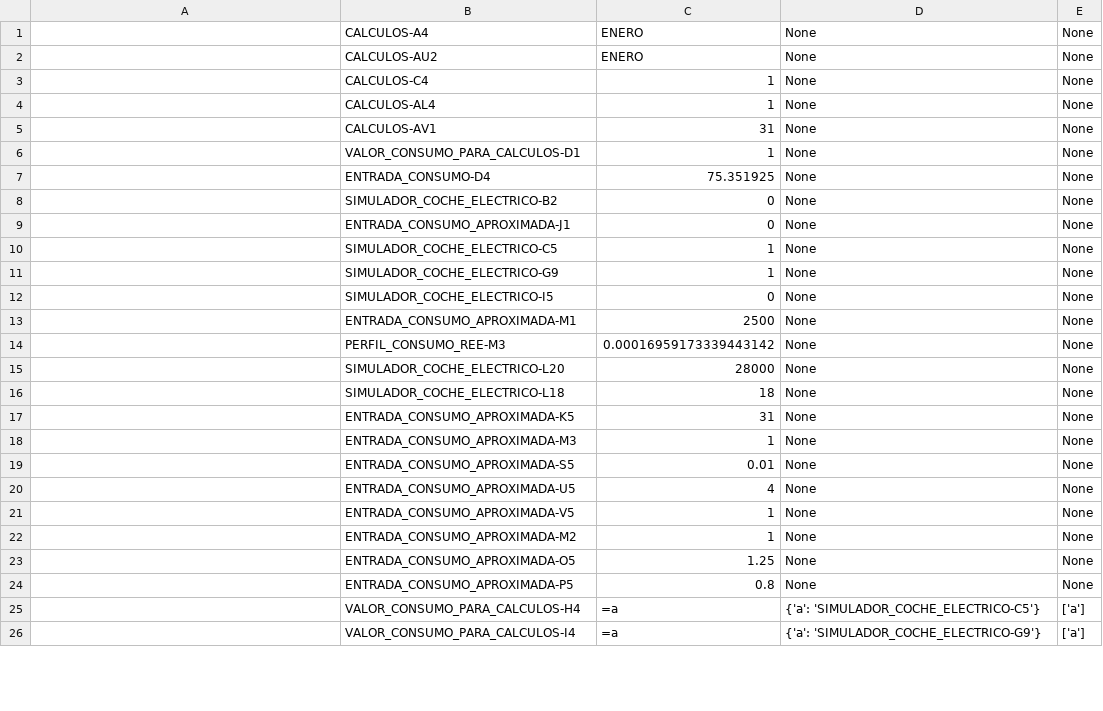
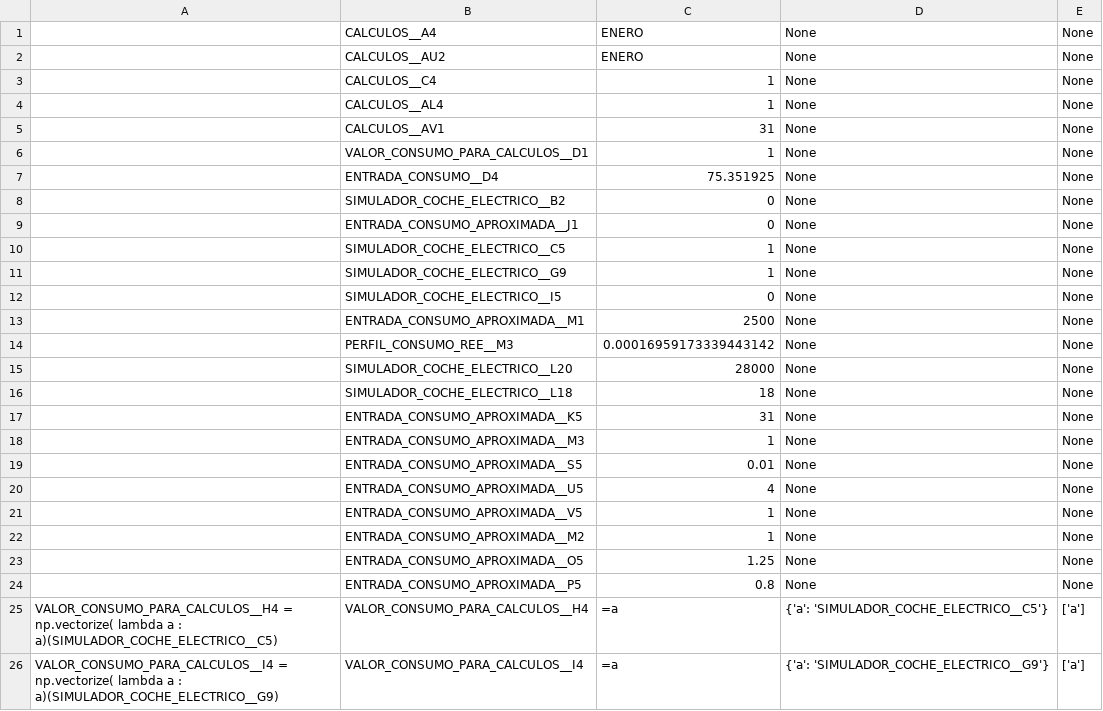
Before and after one commit to yellowmachine/extraer-calculadora-solar, a CSV file: out2.csv, drawn as a sheet; only a part is shown; the diff covers the shown part only.

```diff
--- a/out2.csv
+++ b/out2.csv
@@ -1,26 +1,26 @@
-;CALCULOS-A4;ENERO;None;None
-;CALCULOS-AU2;ENERO;None;None
-;CALCULOS-C4;1;None;None
-;CALCULOS-AL4;1;None;None
-;CALCULOS-AV1;31;None;None
-;VALOR_CONSUMO_PARA_CALCULOS-D1;1;None;None
-;ENTRADA_CONSUMO-D4;75.351925;None;None
-;SIMULADOR_COCHE_ELECTRICO-B2;0;None;None
-;ENTRADA_CONSUMO_APROXIMADA-J1;0;None;None
-;SIMULADOR_COCHE_ELECTRICO-C5;1;None;None
-;SIMULADOR_COCHE_ELECTRICO-G9;1;None;None
-;SIMULADOR_COCHE_ELECTRICO-I5;0;None;None
-;ENTRADA_CONSUMO_APROXIMADA-M1;2500;None;None
-;PERFIL_CONSUMO_REE-M3;0.00016959173339443142;None;None
-;SIMULADOR_COCHE_ELECTRICO-L20;28000;None;None
-;SIMULADOR_COCHE_ELECTRICO-L18;18;None;None
-;ENTRADA_CONSUMO_APROXIMADA-K5;31;None;None
-;ENTRADA_CONSUMO_APROXIMADA-M3;1;None;None
-;ENTRADA_CONSUMO_APROXIMADA-S5;0.01;None;None
-;ENTRADA_CONSUMO_APROXIMADA-U5;4;None;None
-;ENTRADA_CONSUMO_APROXIMADA-V5;1;None;None
-;ENTRADA_CONSUMO_APROXIMADA-M2;1;None;None
-;ENTRADA_CONSUMO_APROXIMADA-O5;1.25;None;None
-;ENTRADA_CONSUMO_APROXIMADA-P5;0.8;None;None
-;VALOR_CONSUMO_PARA_CALCULOS-H4;=a;{'a': 'SIMULADOR_COCHE_ELECTRICO-C5'};['a']
-;VALOR_CONSUMO_PARA_CALCULOS-I4;=a;{'a': 'SIMULADOR_COCHE_ELECTRICO-G9'};['a']
+;CALCULOS__A4;ENERO;None;None
+;CALCULOS__AU2;ENERO;None;None
+;CALCULOS__C4;1;None;None
+;CALCULOS__AL4;1;None;None
+;CALCULOS__AV1;31;None;None
+;VALOR_CONSUMO_PARA_CALCULOS__D1;1;None;None
+;ENTRADA_CONSUMO__D4;75.351925;None;None
+;SIMULADOR_COCHE_ELECTRICO__B2;0;None;None
+;ENTRADA_CONSUMO_APROXIMADA__J1;0;None;None
+;SIMULADOR_COCHE_ELECTRICO__C5;1;None;None
+;SIMULADOR_COCHE_ELECTRICO__G9;1;None;None
+;SIMULADOR_COCHE_ELECTRICO__I5;0;None;None
+;ENTRADA_CONSUMO_APROXIMADA__M1;2500;None;None
+;PERFIL_CONSUMO_REE__M3;0.00016959173339443142;None;None
+;SIMULADOR_COCHE_ELECTRICO__L20;28000;None;None
+;SIMULADOR_COCHE_ELECTRICO__L18;18;None;None
+;ENTRADA_CONSUMO_APROXIMADA__K5;31;None;None
+;ENTRADA_CONSUMO_APROXIMADA__M3;1;None;None
+;ENTRADA_CONSUMO_APROXIMADA__S5;0.01;None;None
+;ENTRADA_CONSUMO_APROXIMADA__U5;4;None;None
+;ENTRADA_CONSUMO_APROXIMADA__V5;1;None;None
+;ENTRADA_CONSUMO_APROXIMADA__M2;1;None;None
+;ENTRADA_CONSUMO_APROXIMADA__O5;1.25;None;None
+;ENTRADA_CONSUMO_APROXIMADA__P5;0.8;None;None
+VALOR_CONSUMO_PARA_CALCULOS__H4 = np.vectorize( lambda a : a)(SIMULADOR_COCHE_ELECTRICO__C5);VALOR_CONSUMO_PARA_CALCULOS__H4;=a;{'a': 'SIMULADOR_COCHE_ELECTRICO__C5'};['a']
+VALOR_CONSUMO_PARA_CALCULOS__I4 = np.vectorize( lambda a : a)(SIMULADOR_COCHE_ELECTRICO__G9);VALOR_CONSUMO_PARA_CALCULOS__I4;=a;{'a': 'SIMULADOR_COCHE_ELECTRICO__G9'};['a']
```
Also changed, not shown: 51 edited cells elsewhere in this file, 1 other file.
